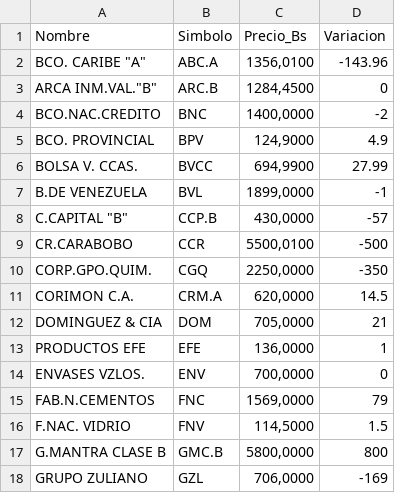
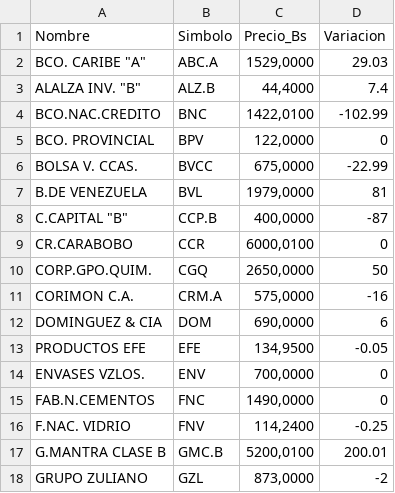
Before and after one commit to JoseAlirioCardoza/BVC, a CSV file: data_bvc_actual.csv, drawn as a sheet; only a part is shown; the diff covers the shown part only.

```diff
--- a/data_bvc_actual.csv
+++ b/data_bvc_actual.csv
@@ -1,18 +1,18 @@
 Nombre,Simbolo,Precio_Bs,Variacion
-"BCO. CARIBE ""A""",ABC.A,"1356,0100",-143.96
-"ARCA INM.VAL.""B""",ARC.B,"1284,4500",0
-BCO.NAC.CREDITO,BNC,"1400,0000",-2
-BCO. PROVINCIAL,BPV,"124,9000",4.9
-BOLSA V. CCAS.,BVCC,"694,9900",27.99
-B.DE VENEZUELA,BVL,"1899,0000",-1
-"C.CAPITAL ""B""",CCP.B,"430,0000",-57
-CR.CARABOBO,CCR,"5500,0100",-500
-CORP.GPO.QUIM.,CGQ,"2250,0000",-350
-CORIMON C.A.,CRM.A,"620,0000",14.5
-DOMINGUEZ & CIA,DOM,"705,0000",21
-PRODUCTOS EFE,EFE,"136,0000",1
+"BCO. CARIBE ""A""",ABC.A,"1529,0000",29.03
+"ALALZA INV. ""B""",ALZ.B,"44,4000",7.4
+BCO.NAC.CREDITO,BNC,"1422,0100",-102.99
+BCO. PROVINCIAL,BPV,"122,0000",0
+BOLSA V. CCAS.,BVCC,"675,0000",-22.99
+B.DE VENEZUELA,BVL,"1979,0000",81
+"C.CAPITAL ""B""",CCP.B,"400,0000",-87
+CR.CARABOBO,CCR,"6000,0100",0
+CORP.GPO.QUIM.,CGQ,"2650,0000",50
+CORIMON C.A.,CRM.A,"575,0000",-16
+DOMINGUEZ & CIA,DOM,"690,0000",6
+PRODUCTOS EFE,EFE,"134,9500",-0.05
 ENVASES VZLOS.,ENV,"700,0000",0
-FAB.N.CEMENTOS,FNC,"1569,0000",79
-F.NAC. VIDRIO,FNV,"114,5000",1.5
-G.MANTRA CLASE B,GMC.B,"5800,0000",800
-GRUPO ZULIANO,GZL,"706,0000",-169
+FAB.N.CEMENTOS,FNC,"1490,0000",0
+F.NAC. VIDRIO,FNV,"114,2400",-0.25
+G.MANTRA CLASE B,GMC.B,"5200,0100",200.01
+GRUPO ZULIANO,GZL,"873,0000",-2
```
Also changed, not shown: 1 removed row and 23 edited cells elsewhere in this file.
